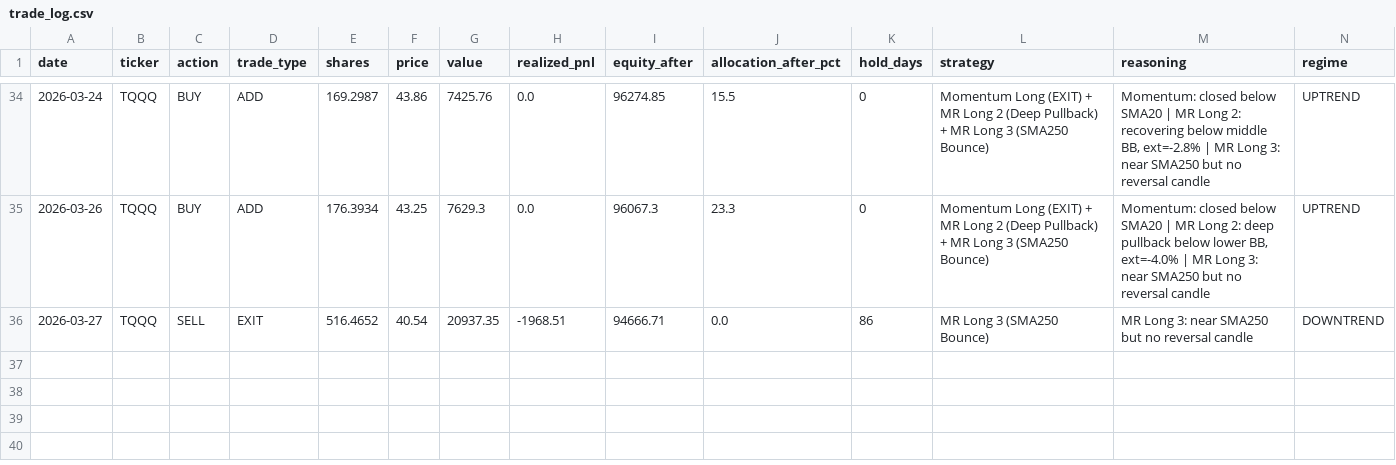
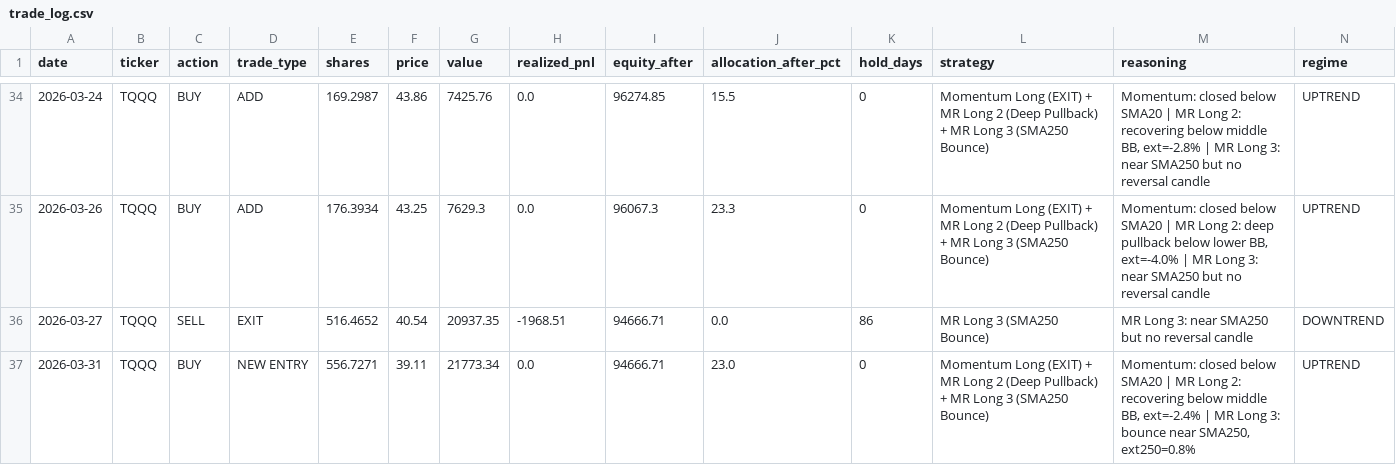
Before and after one commit to bentusk-BT/apex-trade-lab-v2, a CSV file: outputs/trade_log.csv, drawn as a sheet; only a part is shown, gaps mark what is left out; rows hold the shown columns only; the diff names each change by its address in the sheet, - before the commit and + after, or states it on an @@ line.

```diff
--- a/outputs/trade_log.csv
+++ b/outputs/trade_log.csv
+row 37: 2026-03-31 | TQQQ | BUY | NEW ENTRY | 556.7271 | 39.11 | 21773.34 | 0.0 | 94666.71 | 23.0 | 0 | Momentum Long (EXIT) + MR Long 2 (Deep Pullback) + MR Long 3 (SMA250 Bounce) | Momentum: closed below SMA20 | MR Long 2: recovering below middle BB, ext=-2.4% | MR Long 3: bounce near SMA250, ext250=0.8% | UPTREND
```
Also changed, not shown: outputs/cache/QQQ_cache.csv, outputs/cache/SQQQ_cache.csv, 8 other files.
